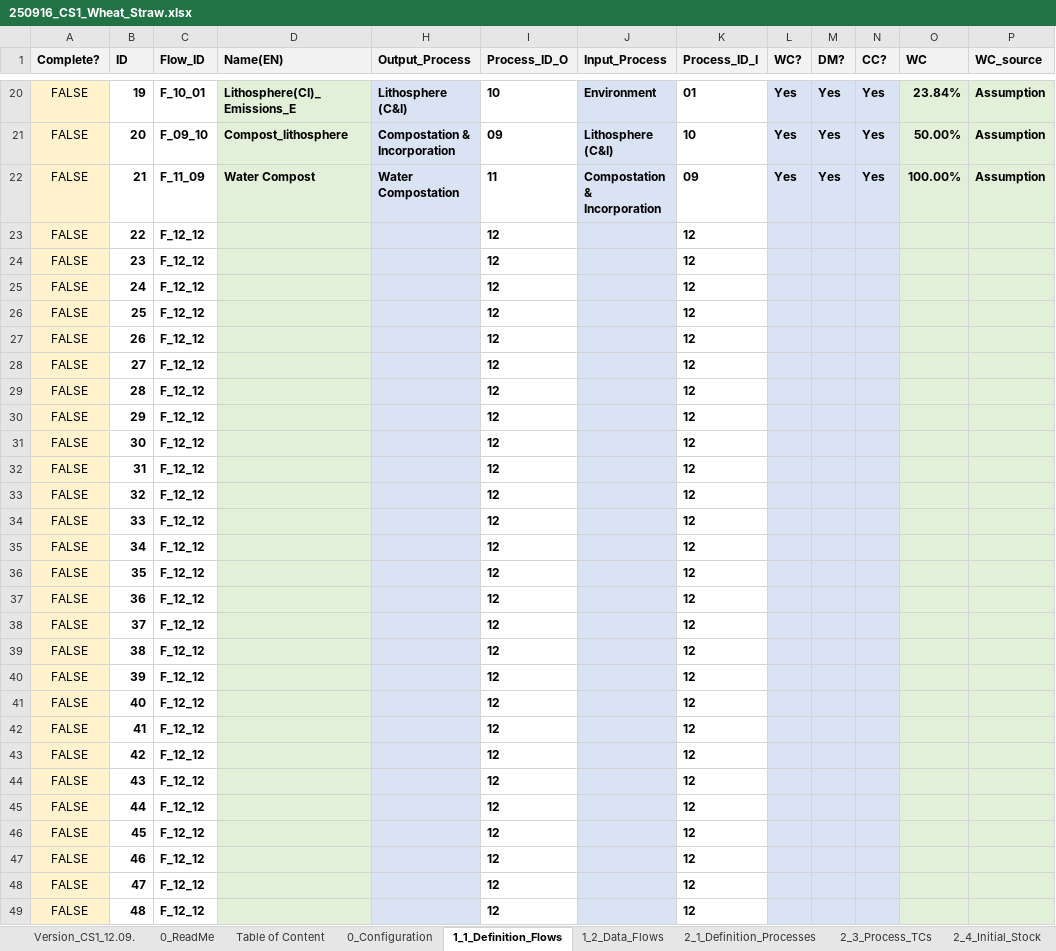
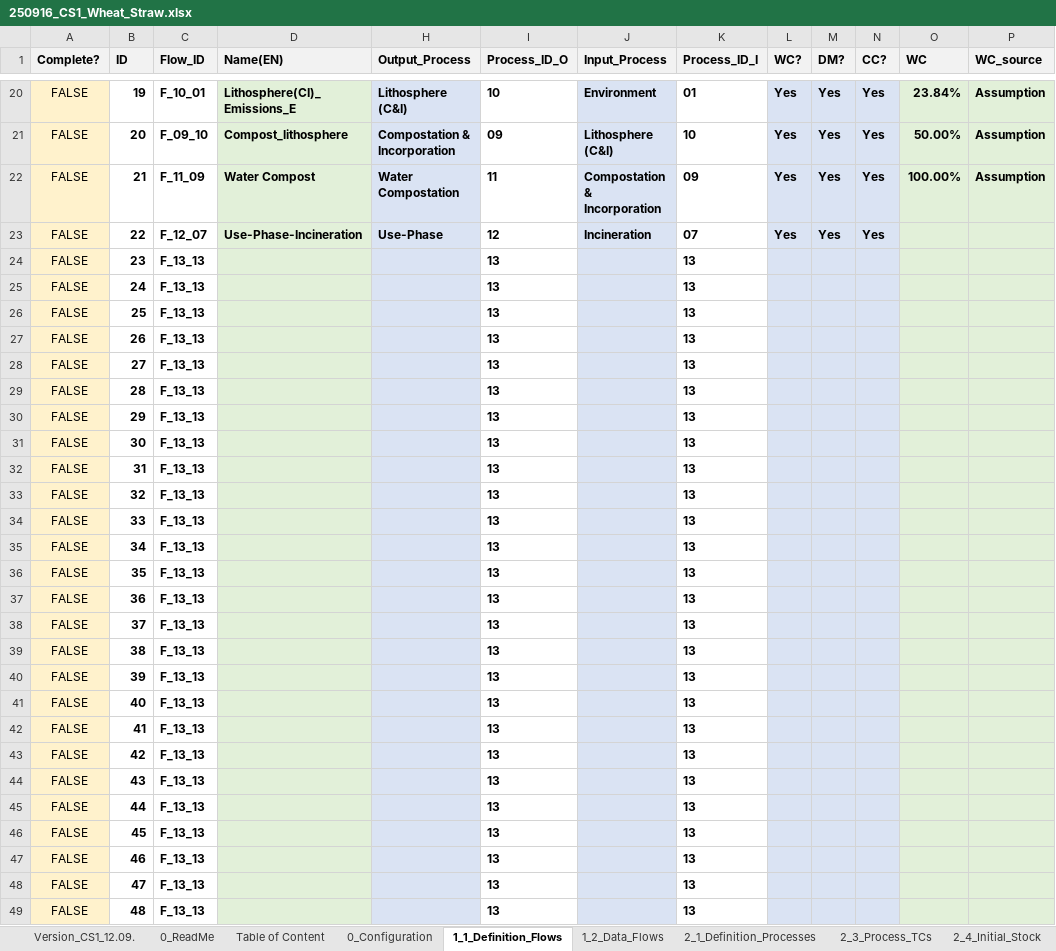
Before and after one commit to JScholz-tech/Biodym_JS, an Excel workbook: biodym_mfa_tool/data/01_input/250916_CS1_Wheat_Straw.xlsx, sheet 1_1_Definition_Flows, drawn as a sheet; only a part is shown, gaps mark what is left out; values as stored, in another font and other column widths than the file's, no borders; table styles not drawn; the diff covers the shown part only; the diff names each change by its address in the sheet, - before the commit and + after, or states it on an @@ line.

```diff
--- a/biodym_mfa_tool/data/01_input/250916_CS1_Wheat_Straw.xlsx (sheet 1_1_Definition_Flows)
+++ b/biodym_mfa_tool/data/01_input/250916_CS1_Wheat_Straw.xlsx (sheet 1_1_Definition_Flows)
-C23 (Flow_ID): F_12_12
+C23 (Flow_ID): F_12_07
-D23 (Name(EN)): (empty)
+D23 (Name(EN)): Use-Phase-Incineration
-H23 (Output_Process): (empty)
+H23 (Output_Process): Use-Phase
-J23 (Input_Process): (empty)
+J23 (Input_Process): Incineration
-K23 (Process_ID_I): 12
+K23 (Process_ID_I): 07
-L23 (WC?): (empty)
+L23 (WC?): Yes
-M23 (DM?): (empty)
+M23 (DM?): Yes
-N23 (CC?): (empty)
+N23 (CC?): Yes
-C24:C49 (Flow_ID): F_12_12
+C24:C49 (Flow_ID): F_13_13
-I24:I49 (Process_ID_O): 12
+I24:I49 (Process_ID_O): 13
-K24:K49 (Process_ID_I): 12
+K24:K49 (Process_ID_I): 13
```
Also changed, not shown: 68 edited cells elsewhere in this sheet, sheet 2_3_Process_TCs, sheet 3_1_Definition_DSM, sheet 2_4_Initial_Stock, sheet 2_1_Definition_Processes, sheet 6_2_Visualization_Flows, sheet 6_1_Visualization_Processes, 1 more sheet, hidden cells, biodym_mfa_tool/data/01_input/250922_CS1_Wheat_Straw.xlsx, biodym_mfa_tool/data/02_output/mc_results_detailed.xlsx, 13 other files.
